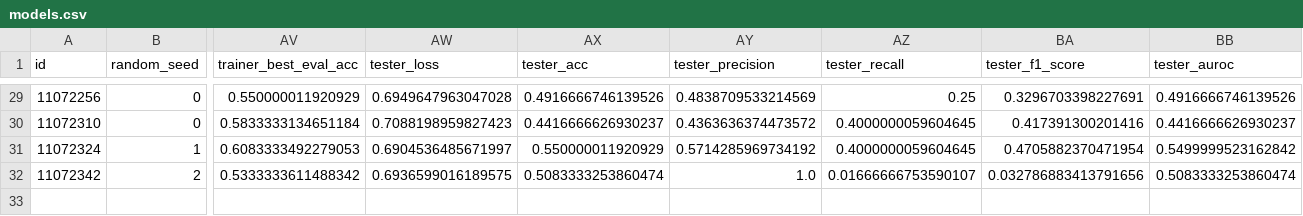
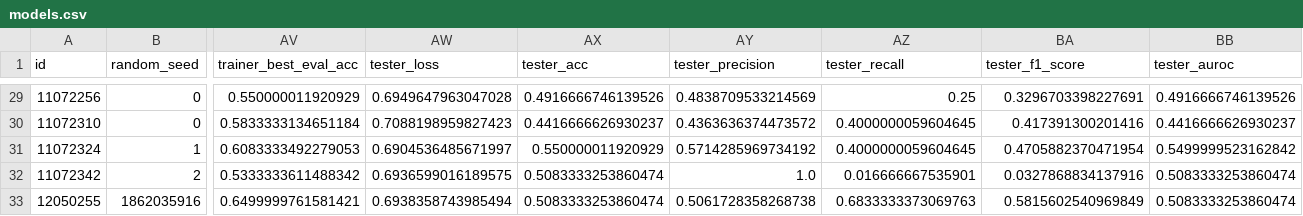
Before and after one commit to Fzhou1997/Masters-Research-Genomic-Privacy, a CSV file: models/models.csv, drawn as a sheet; only a part is shown, gaps mark what is left out; rows hold the shown columns only; the diff names each change by its address in the sheet, - before the commit and + after, or states it on an @@ line.

```diff
--- a/models/models.csv
+++ b/models/models.csv
-AZ32 (tester_recall): 0.01666666753590107
+AZ32 (tester_recall): 0.016666667535901
-BA32 (tester_f1_score): 0.032786883413791656
+BA32 (tester_f1_score): 0.0327868834137916
+row 33: 12050255 | 1862035916 | 0.6499999761581421 | 0.6938358743985494 | 0.5083333253860474 | 0.5061728358268738 | 0.6833333373069763 | 0.5815602540969849 | 0.5083333253860474
```
Also changed, not shown: 7 other files.
